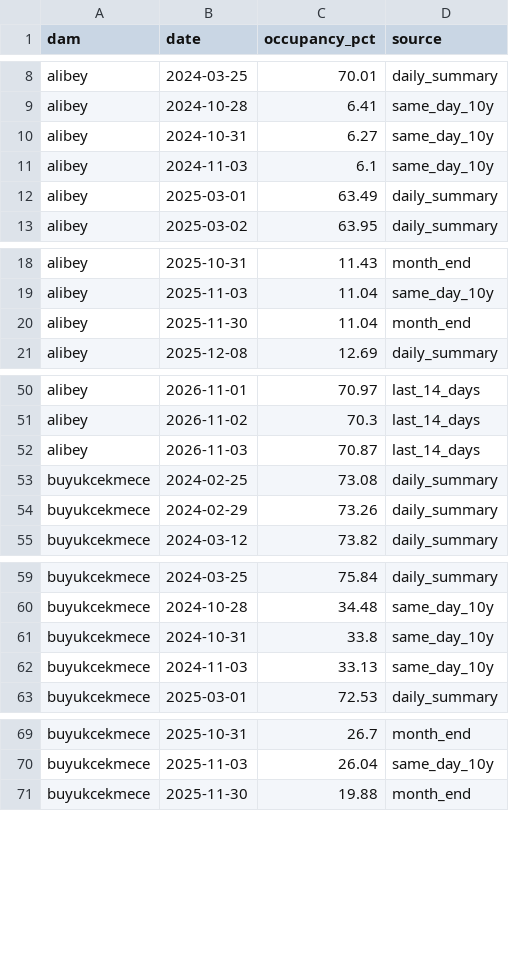
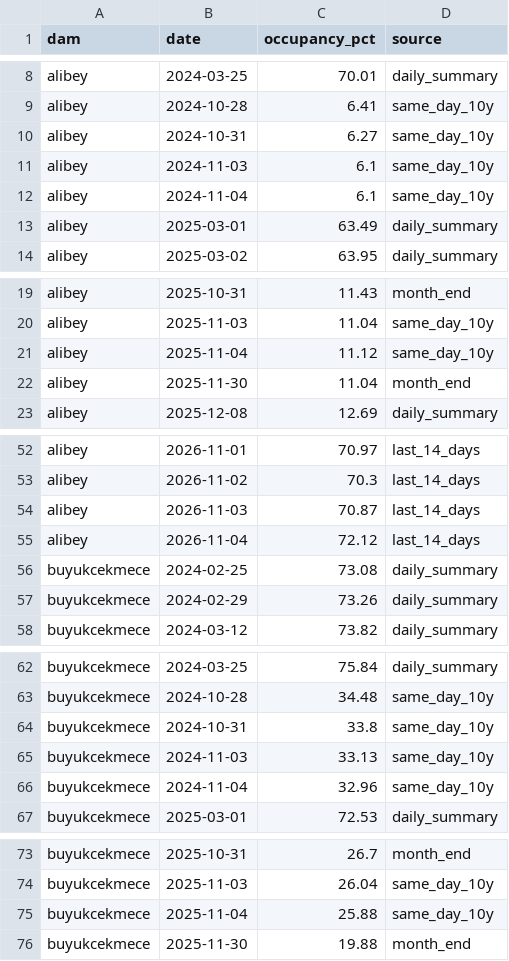
Before and after one commit to Esquetta/baraj-aynasi, a CSV file: results/iski_series.csv, drawn as a sheet; only a part is shown, gaps mark what is left out; the diff covers the shown part only.

```diff
--- a/results/iski_series.csv
+++ b/results/iski_series.csv
@@ -11,2 +11,3 @@ alibey,2024-10-31,6.27,same_day_10y
 alibey,2024-11-03,6.1,same_day_10y
+alibey,2024-11-04,6.1,same_day_10y
 alibey,2025-03-01,63.49,daily_summary
@@ -19,2 +20,3 @@ alibey,2025-10-31,11.43,month_end
 alibey,2025-11-03,11.04,same_day_10y
+alibey,2025-11-04,11.12,same_day_10y
 alibey,2025-11-30,11.04,month_end
@@ -52,2 +54,3 @@ alibey,2026-11-02,70.3,last_14_days
 alibey,2026-11-03,70.87,last_14_days
+alibey,2026-11-04,72.12,last_14_days
 buyukcekmece,2024-02-25,73.08,daily_summary
@@ -62,2 +65,3 @@ buyukcekmece,2024-10-31,33.8,same_day_10y
 buyukcekmece,2024-11-03,33.13,same_day_10y
+buyukcekmece,2024-11-04,32.96,same_day_10y
 buyukcekmece,2025-03-01,72.53,daily_summary
@@ -70,2 +74,3 @@ buyukcekmece,2025-10-31,26.7,month_end
 buyukcekmece,2025-11-03,26.04,same_day_10y
+buyukcekmece,2025-11-04,25.88,same_day_10y
 buyukcekmece,2025-11-30,19.88,month_end
```
Also changed, not shown: 25 added rows elsewhere in this file, 2 other files.
